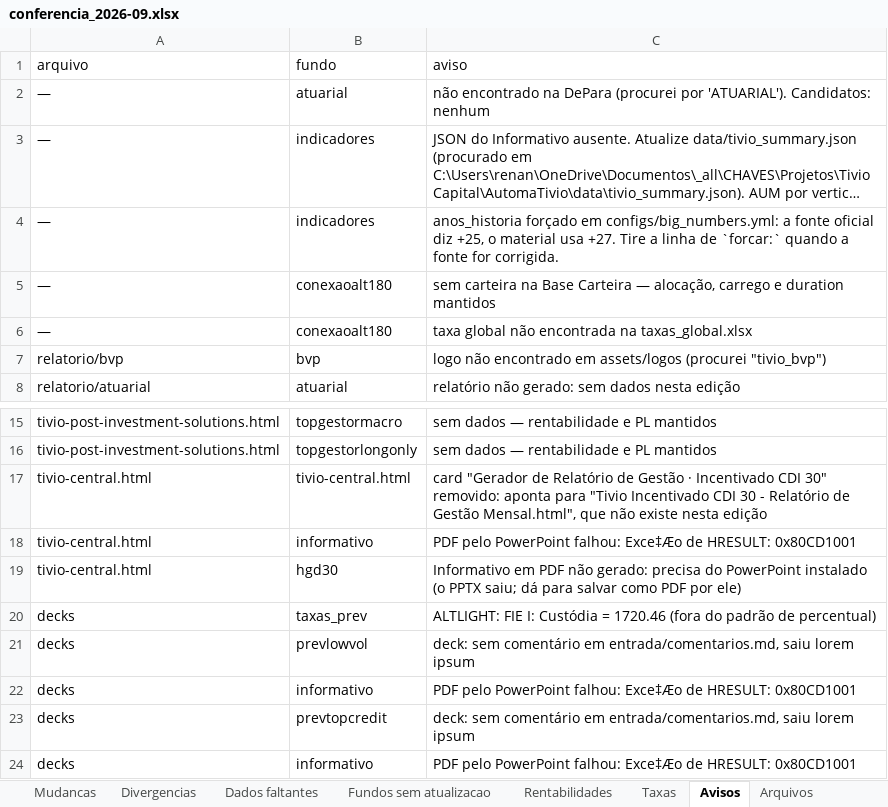
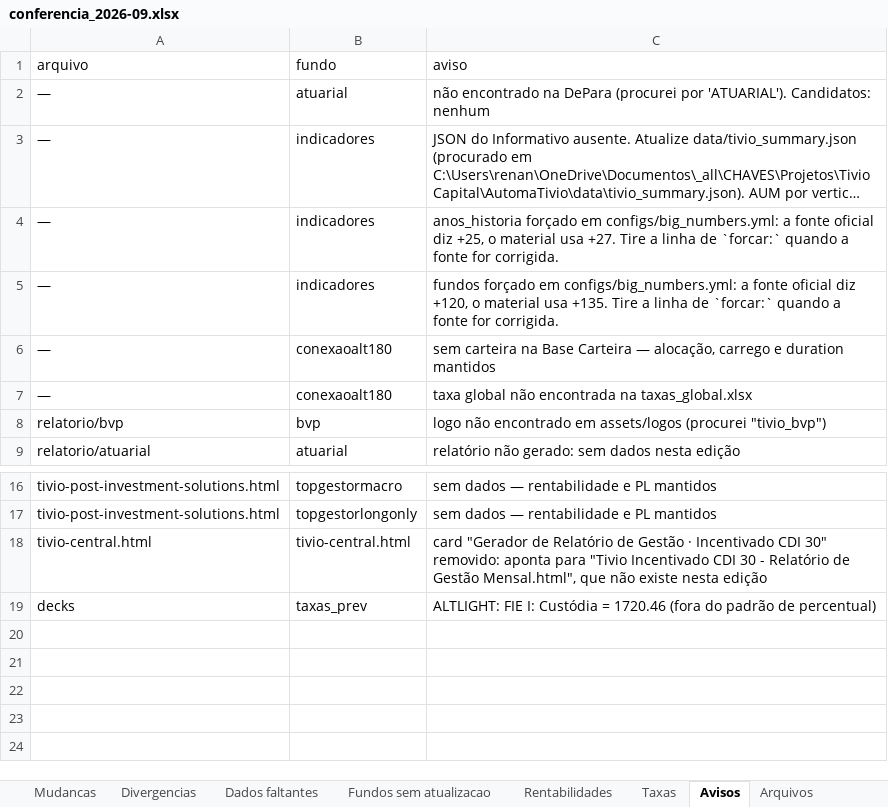
Before and after one commit to orenanchaves/Tivio-teste, an Excel workbook: AutomaTivio/saida/_Trabalho/2026-09/conferencia_2026-09.xlsx, sheet Avisos, drawn as a sheet; only a part is shown, gaps mark what is left out; long unchanged cells end in …; values as stored, in another font and other column widths than the file's, no borders; removed rows and columns are numbered as before the commit, all else as after; the diff names each change by its address in the sheet, - before the commit and + after, or states it on an @@ line.

```diff
--- a/AutomaTivio/saida/_Trabalho/2026-09/conferencia_2026-09.xlsx (sheet Avisos)
+++ b/AutomaTivio/saida/_Trabalho/2026-09/conferencia_2026-09.xlsx (sheet Avisos)
+row 5: — | indicadores | fundos forçado em configs/big_numbers.yml: a fonte oficial diz +120, o material usa +135. Tire a linha de `forcar:` quando a fonte for corrigida.
-row 18: tivio-central.html | informativo | PDF pelo PowerPoint falhou: Exce‡Æo de HRESULT: 0x80CD1001
-row 19: tivio-central.html | hgd30 | Informativo em PDF não gerado: precisa do PowerPoint instalado (o PPTX saiu; dá para salvar como PDF por ele)
-row 21: decks | prevlowvol | deck: sem comentário em entrada/comentarios.md, saiu lorem ipsum
-row 22: decks | informativo | PDF pelo PowerPoint falhou: Exce‡Æo de HRESULT: 0x80CD1001
-row 23: decks | prevtopcredit | deck: sem comentário em entrada/comentarios.md, saiu lorem ipsum
-row 24: decks | informativo | PDF pelo PowerPoint falhou: Exce‡Æo de HRESULT: 0x80CD1001
```
Also changed, not shown: sheet Arquivos, sheet Dados faltantes, 39 other files.
